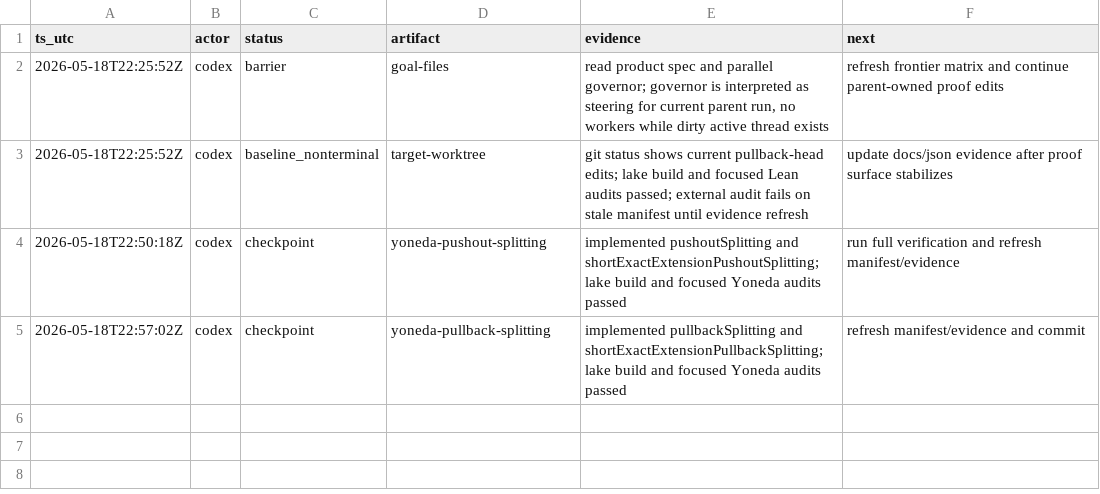
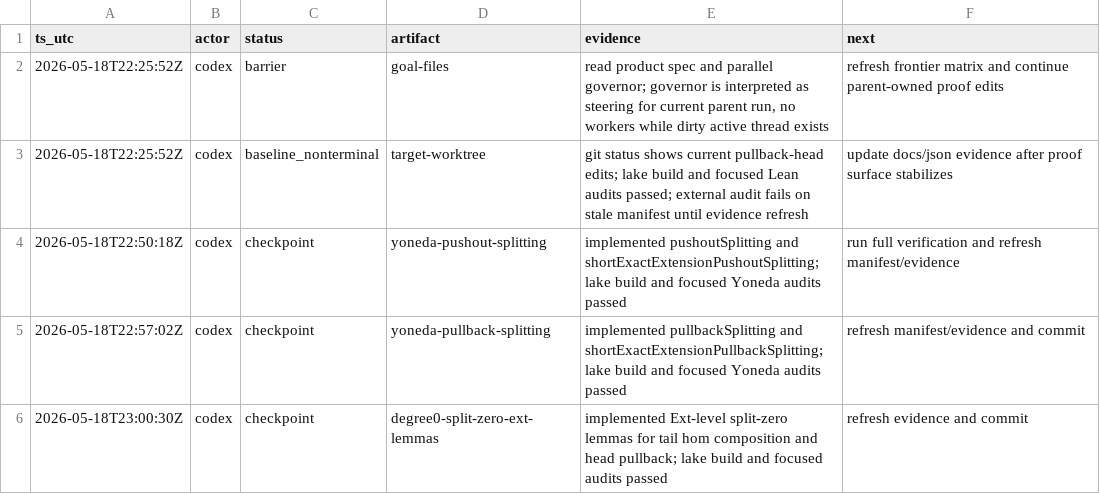
Before and after one commit to Rokurolize/lean-lca-exact-challenge-20260518, a TSV file: progress.tsv, drawn as a sheet.

Commit message:
Add degree-zero split-zero Ext lemmas

```diff
--- a/progress.tsv
+++ b/progress.tsv
@@ -5 +5,2 @@ ts_utc	actor	status	artifact	evidence	next
 2026-05-18T22:57:02Z	codex	checkpoint	yoneda-pullback-splitting	implemented pullbackSplitting and shortExactExtensionPullbackSplitting; lake build and focused Yoneda audits passed	refresh manifest/evidence and commit
+2026-05-18T23:00:30Z	codex	checkpoint	degree0-split-zero-ext-lemmas	implemented Ext-level split-zero lemmas for tail hom composition and head pullback; lake build and focused audits passed	refresh evidence and commit
```
Also changed, not shown: 10 other files.
